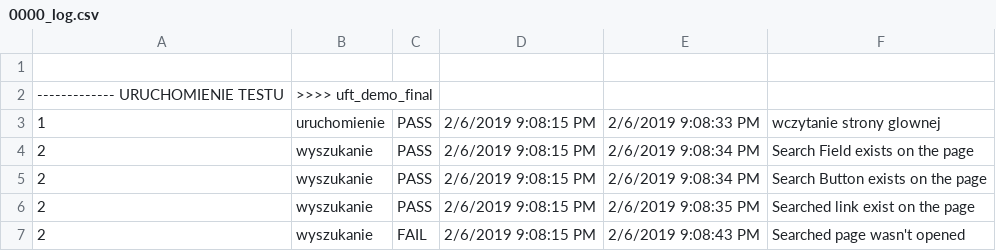
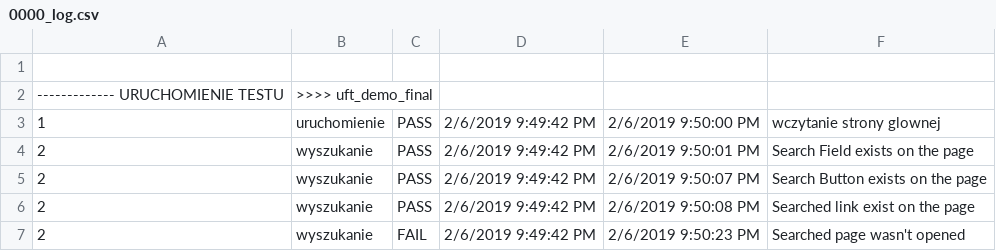
Before and after one commit to NZelskaya/q, a CSV file: Test Results/0000/Report/0000_log.csv, drawn as a sheet.

```diff
--- a/Test Results/0000/Report/0000_log.csv
+++ b/Test Results/0000/Report/0000_log.csv
@@ -2,6 +2,6 @@
 ------------- URUCHOMIENIE TESTU | >>>> uft_demo_final
-1|uruchomienie|PASS|2/6/2019 9:08:15 PM|2/6/2019 9:08:33 PM|wczytanie strony glownej
-2|wyszukanie|PASS|2/6/2019 9:08:15 PM|2/6/2019 9:08:34 PM|Search Field exists on the page
-2|wyszukanie|PASS|2/6/2019 9:08:15 PM|2/6/2019 9:08:34 PM|Search Button exists on the page
-2|wyszukanie|PASS|2/6/2019 9:08:15 PM|2/6/2019 9:08:35 PM|Searched link exist on the page
-2|wyszukanie|FAIL|2/6/2019 9:08:15 PM|2/6/2019 9:08:43 PM|Searched page wasn't opened
+1|uruchomienie|PASS|2/6/2019 9:49:42 PM|2/6/2019 9:50:00 PM|wczytanie strony glownej
+2|wyszukanie|PASS|2/6/2019 9:49:42 PM|2/6/2019 9:50:01 PM|Search Field exists on the page
+2|wyszukanie|PASS|2/6/2019 9:49:42 PM|2/6/2019 9:50:07 PM|Search Button exists on the page
+2|wyszukanie|PASS|2/6/2019 9:49:42 PM|2/6/2019 9:50:08 PM|Searched link exist on the page
+2|wyszukanie|FAIL|2/6/2019 9:49:42 PM|2/6/2019 9:50:23 PM|Searched page wasn't opened
```
Also changed, not shown: 11 other files.
